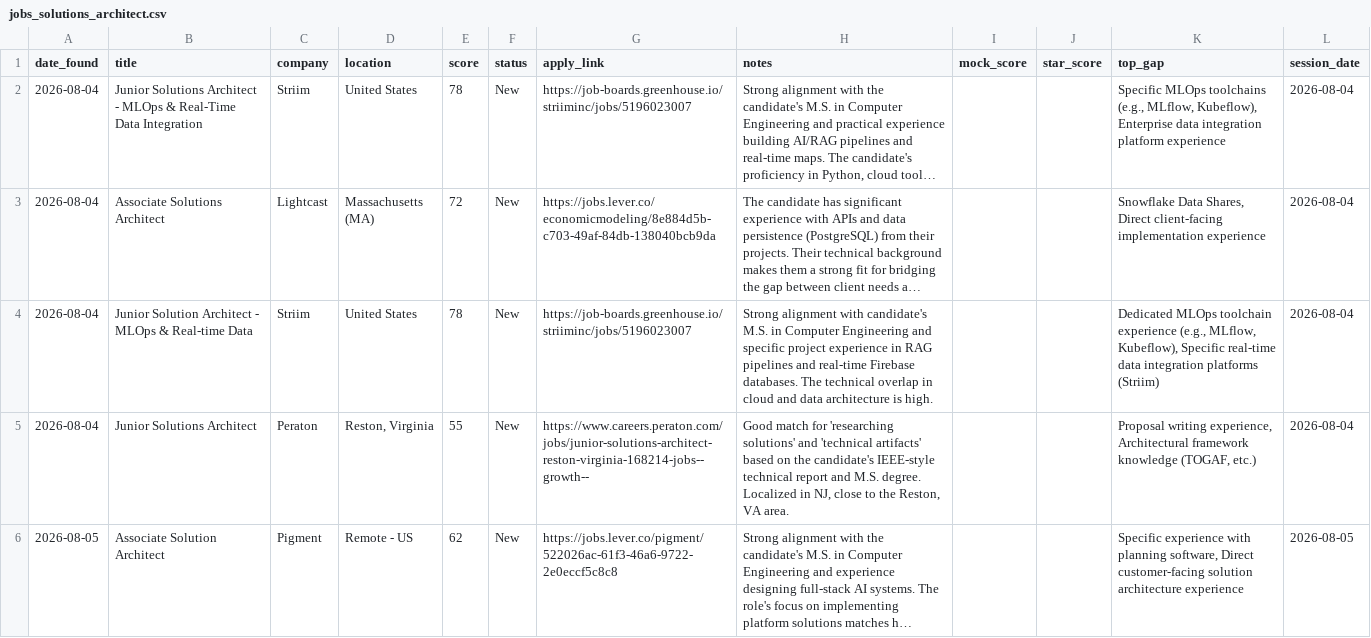
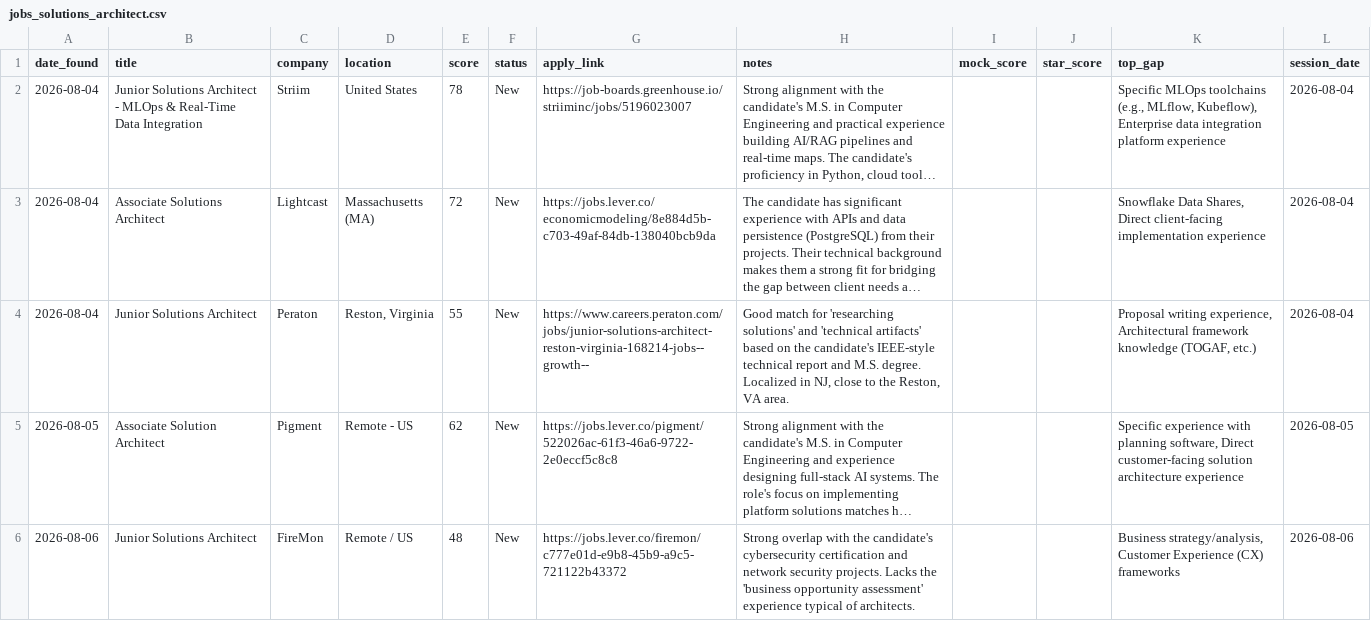
Before and after one commit to muraliikrishnant/EntryWay-AI, a CSV file: site/data/jobs_solutions_architect.csv, drawn as a sheet; long unchanged cells end in …; removed rows and columns are numbered as before the commit, all else as after; the diff names each change by its address in the sheet, - before the commit and + after, or states it on an @@ line.

```diff
--- a/site/data/jobs_solutions_architect.csv
+++ b/site/data/jobs_solutions_architect.csv
-row 4: 2026-08-04 | Junior Solution Architect - MLOps & Real-time Data | Striim | United States | 78 | New | https://job-boards.greenhouse.io/striiminc/jobs/5196023007 | Strong alignment with candidate's M.S. in Computer Engineering and specific project experience in RAG pipelines and real-time Firebase databases. The technical overlap in cloud and data architecture is high. |  |  | Dedicated MLOps toolchain experience (e.g., MLflow, Kubeflow), Specific real-time data integration platforms (Striim) | 2026-08-04
+row 6: 2026-08-06 | Junior Solutions Architect | FireMon | Remote / US | 48 | New | https://jobs.lever.co/firemon/c777e01d-e9b8-45b9-a9c5-721122b43372 | Strong overlap with the candidate's cybersecurity certification and network security projects. Lacks the 'business opportunity assessment' experience typical of architects. |  |  | Business strategy/analysis, Customer Experience (CX) frameworks | 2026-08-06
```
Also changed, not shown: site/data/jobs_developer_relations.csv, site/data/jobs_solution_engineering.csv, 1 other file.
